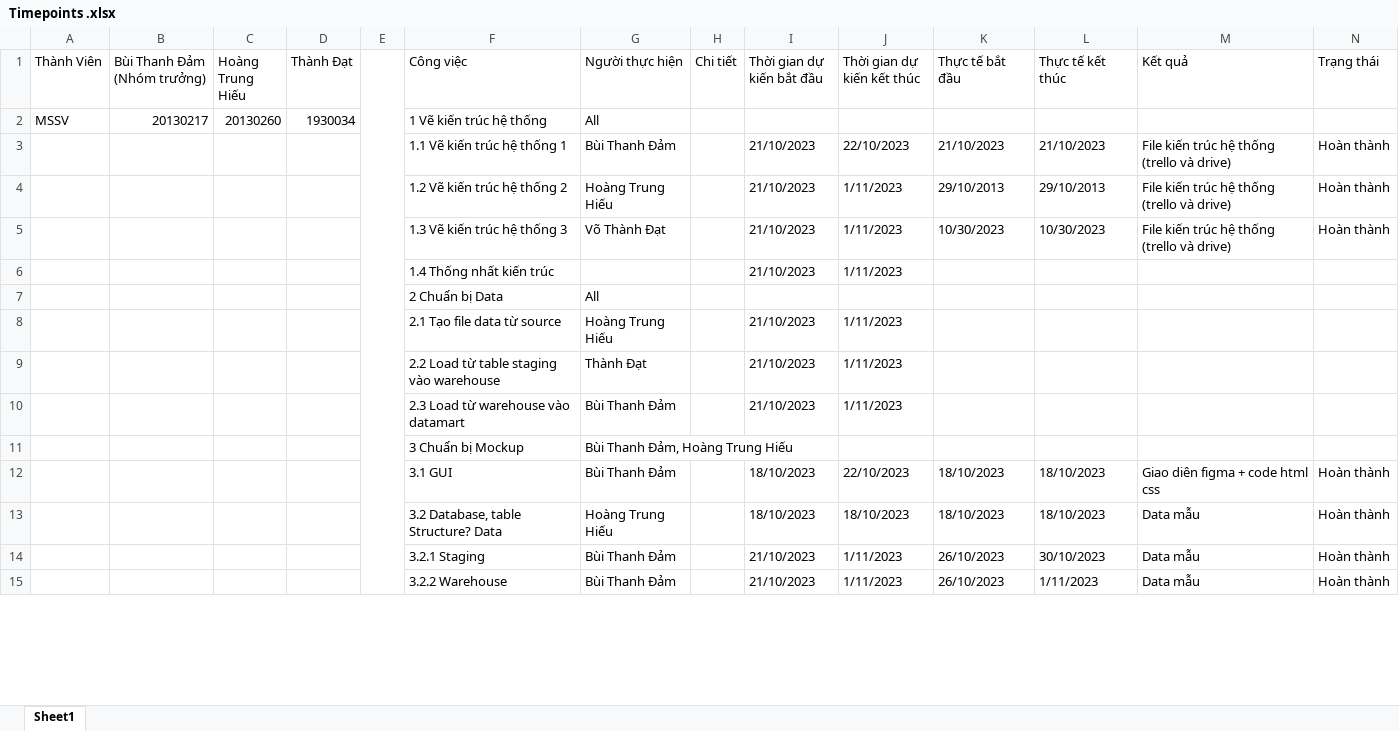
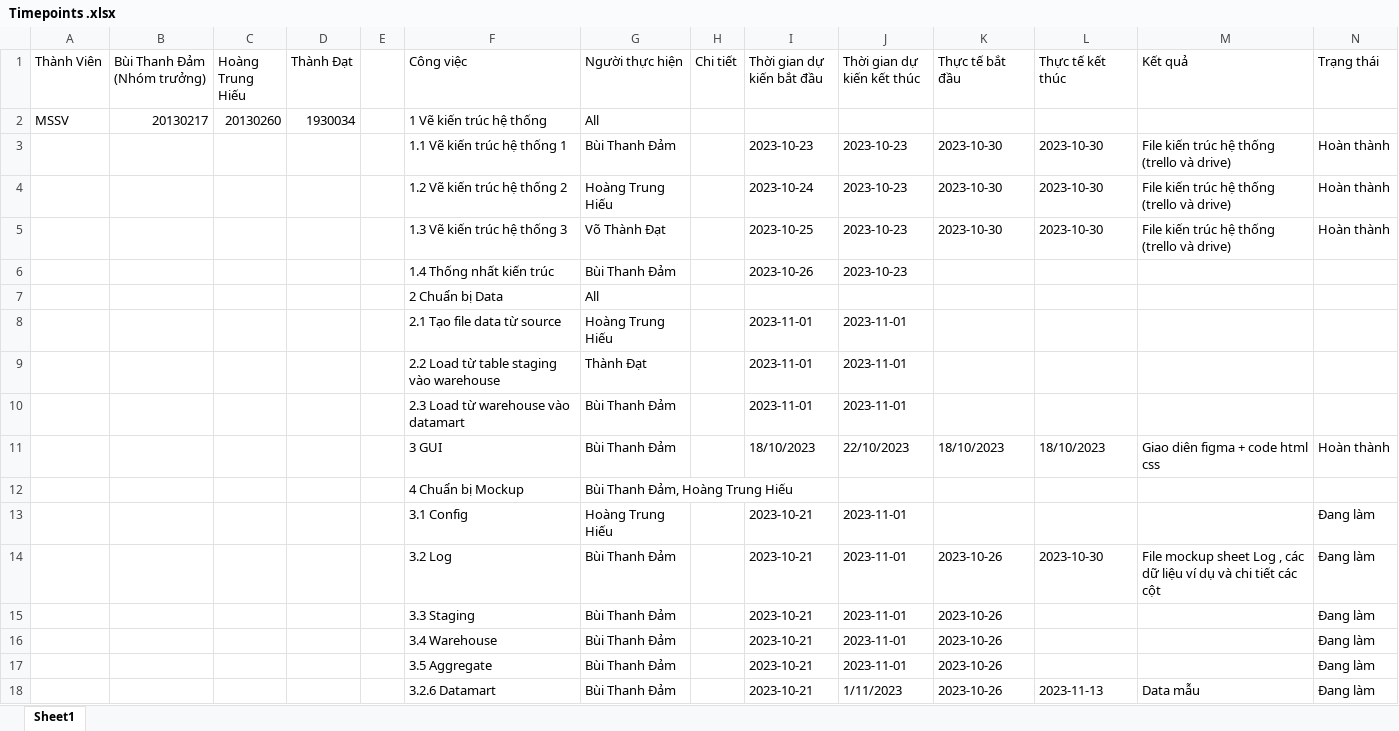
Before and after one commit to BuiThanhDam02/DW_2023_T2_Nhom9, an Excel workbook: Timepoints .xlsx, sheet Sheet1, drawn as a sheet; only a part is shown; values as stored, in another font and other column widths than the file's, no cell formats; removed rows and columns are numbered as before the commit, all else as after; the diff covers the shown part only; the diff names each change by its address in the sheet, - before the commit and + after, or states it on an @@ line.

Commit message:
New plan and drive

```diff
--- a/Timepoints .xlsx (sheet Sheet1)
+++ b/Timepoints .xlsx (sheet Sheet1)
-E1:E26 merged
-I3 (Thời gian dự kiến bắt đầu): 21/10/2023
+I3 (Thời gian dự kiến bắt đầu): 2023-10-23
-J3 (Thời gian dự kiến kết thúc): 22/10/2023
+J3 (Thời gian dự kiến kết thúc): 2023-10-23
-K3 (Thực tế bắt đầu): 21/10/2023
+K3 (Thực tế bắt đầu): 2023-10-30
-L3 (Thực tế kết thúc): 21/10/2023
+L3 (Thực tế kết thúc): 2023-10-30
-I4 (Thời gian dự kiến bắt đầu): 21/10/2023
+I4 (Thời gian dự kiến bắt đầu): 2023-10-24
-J4:J5 (Thời gian dự kiến kết thúc): 1/11/2023
+J4:J5 (Thời gian dự kiến kết thúc): 2023-10-23
-K4 (Thực tế bắt đầu): 29/10/2013
+K4 (Thực tế bắt đầu): 2023-10-30
-L4 (Thực tế kết thúc): 29/10/2013
+L4 (Thực tế kết thúc): 2023-10-30
-I5 (Thời gian dự kiến bắt đầu): 21/10/2023
+I5 (Thời gian dự kiến bắt đầu): 2023-10-25
-K5 (Thực tế bắt đầu): 10/30/2023
+K5 (Thực tế bắt đầu): 2023-10-30
-L5 (Thực tế kết thúc): 10/30/2023
+L5 (Thực tế kết thúc): 2023-10-30
-row 6:  |  |  |  |  | 1.4 Thống nhất kiến trúc |  |  | 21/10/2023 | 1/11/2023
+row 6:  |  |  |  |  | 1.4 Thống nhất kiến trúc | Bùi Thanh Đảm |  | 2023-10-26 | 2023-10-23
-I8:I10 (Thời gian dự kiến bắt đầu): 21/10/2023
+I8:I10 (Thời gian dự kiến bắt đầu): 2023-11-01
-J8:J10 (Thời gian dự kiến kết thúc): 1/11/2023
+J8:J10 (Thời gian dự kiến kết thúc): 2023-11-01
-row 11:  |  |  |  |  | 3 Chuẩn bị Mockup | Bùi Thanh Đảm, Hoàng Trung Hiếu
-F11 (Công việc): 3.1 GUI
+F11 (Công việc): 3 GUI
-row 13:  |  |  |  |  | 3.2 Database, table Structure? Data | Hoàng Trung Hiếu |  | 18/10/2023 | 18/10/2023 | 18/10/2023 | 18/10/2023 | Data mẫu | Hoàn thành
-row 14:  |  |  |  |  | 3.2.1 Staging | Bùi Thanh Đảm |  | 21/10/2023 | 1/11/2023 | 26/10/2023 | 30/10/2023 | Data mẫu | Hoàn thành
+row 12:  |  |  |  |  | 4 Chuẩn bị Mockup | Bùi Thanh Đảm, Hoàng Trung Hiếu
+row 13:  |  |  |  |  | 3.1 Config | Hoàng Trung Hiếu |  | 2023-10-21 | 2023-11-01 |  |  |  | Đang làm
+row 14:  |  |  |  |  | 3.2 Log | Bùi Thanh Đảm |  | 2023-10-21 | 2023-11-01 | 2023-10-26 | 2023-10-30 | File mockup sheet Log , các dữ liệu ví dụ và chi tiết các cột | Đang làm
+row 15:  |  |  |  |  | 3.3 Staging | Bùi Thanh Đảm |  | 2023-10-21 | 2023-11-01 | 2023-10-26 |  |  | Đang làm
+row 16:  |  |  |  |  | 3.4 Warehouse | Bùi Thanh Đảm |  | 2023-10-21 | 2023-11-01 | 2023-10-26 |  |  | Đang làm
+row 17:  |  |  |  |  | 3.5 Aggregate | Bùi Thanh Đảm |  | 2023-10-21 | 2023-11-01 | 2023-10-26 |  |  | Đang làm
-F18 (Công việc): 3.2.2 Warehouse
+F18 (Công việc): 3.2.6 Datamart
-I18 (Thời gian dự kiến bắt đầu): 21/10/2023
+I18 (Thời gian dự kiến bắt đầu): 2023-10-21
-K18 (Thực tế bắt đầu): 26/10/2023
+K18 (Thực tế bắt đầu): 2023-10-26
-L18 (Thực tế kết thúc): 1/11/2023
+L18 (Thực tế kết thúc): 2023-11-13
-N18 (Trạng thái): Hoàn thành
+N18 (Trạng thái): Đang làm
```
Also changed, not shown: 8 added rows, 4 removed rows and 20 edited cells elsewhere in this sheet, cell formats.
